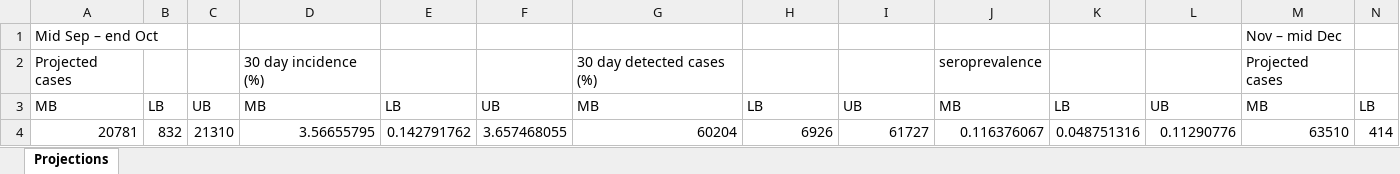
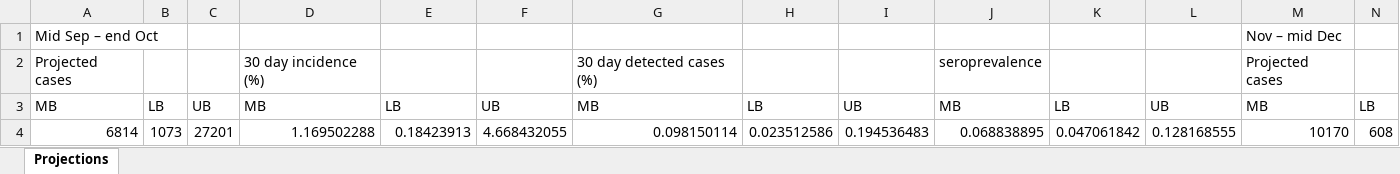
Before and after one commit to brain-modelling-group/covasim-qld-model, an Excel workbook: applications/us_states/Cleveland_projections.xlsx, sheet Projections, drawn as a sheet; only a part is shown; values as stored, in another font and other column widths than the file's, no borders; table styles not drawn; removed rows and columns are numbered as before the commit, all else as after; rows hold the shown columns only; the diff names each change by its address in the sheet, - before the commit and + after, or states it on an @@ line.

Commit message:
update cleveland columbus and birmingham

```diff
--- a/applications/us_states/Cleveland_projections.xlsx (sheet Projections)
+++ b/applications/us_states/Cleveland_projections.xlsx (sheet Projections)
-row 4: 20781 | 832 | 21310 | 3.56655795 | 0.142791762 | 3.657468055 | 60204 | 6926 | 61727 | 0.116376067 | 0.048751316 | 0.11290776 | 63510 | 414
+row 4: 6814 | 1073 | 27201 | 1.169502288 | 0.18423913 | 4.668432055 | 0.098150114 | 0.023512586 | 0.194536483 | 0.068838895 | 0.047061842 | 0.128168555 | 10170 | 608
```
Also changed, not shown: applications/us_states/Birmingham_projections.xlsx, applications/us_states/Columbus_projections.xlsx, 22 other files.
